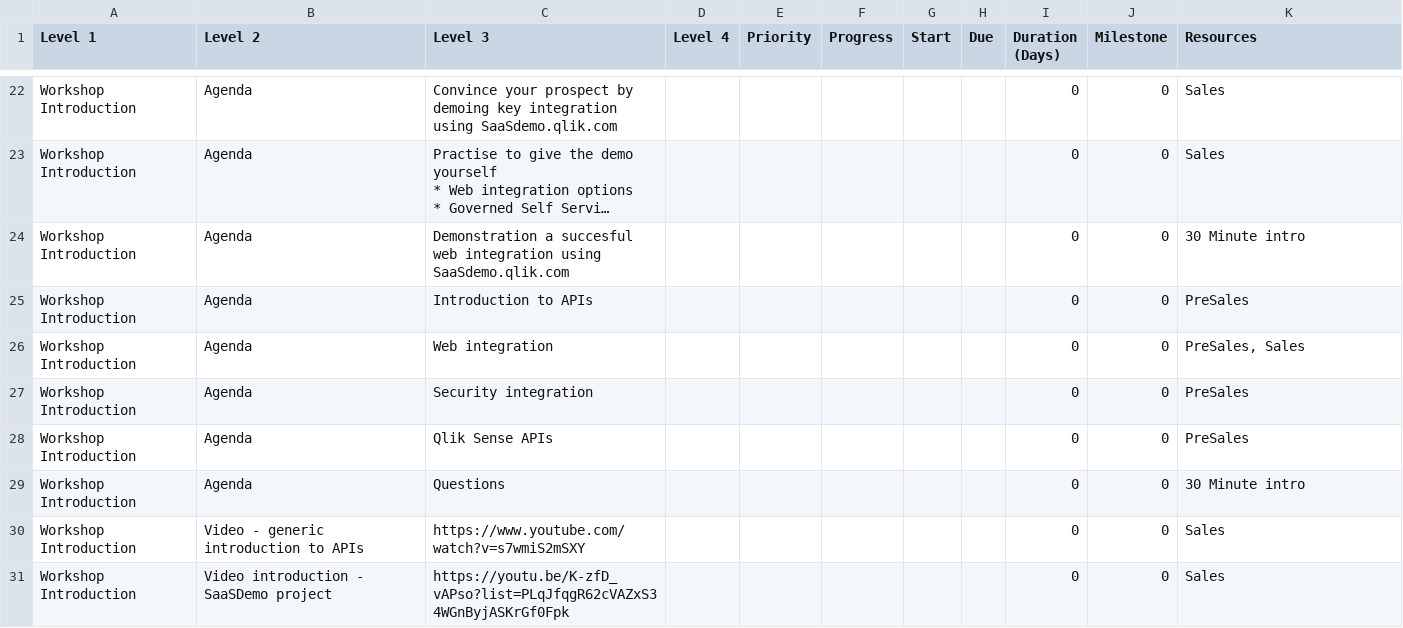
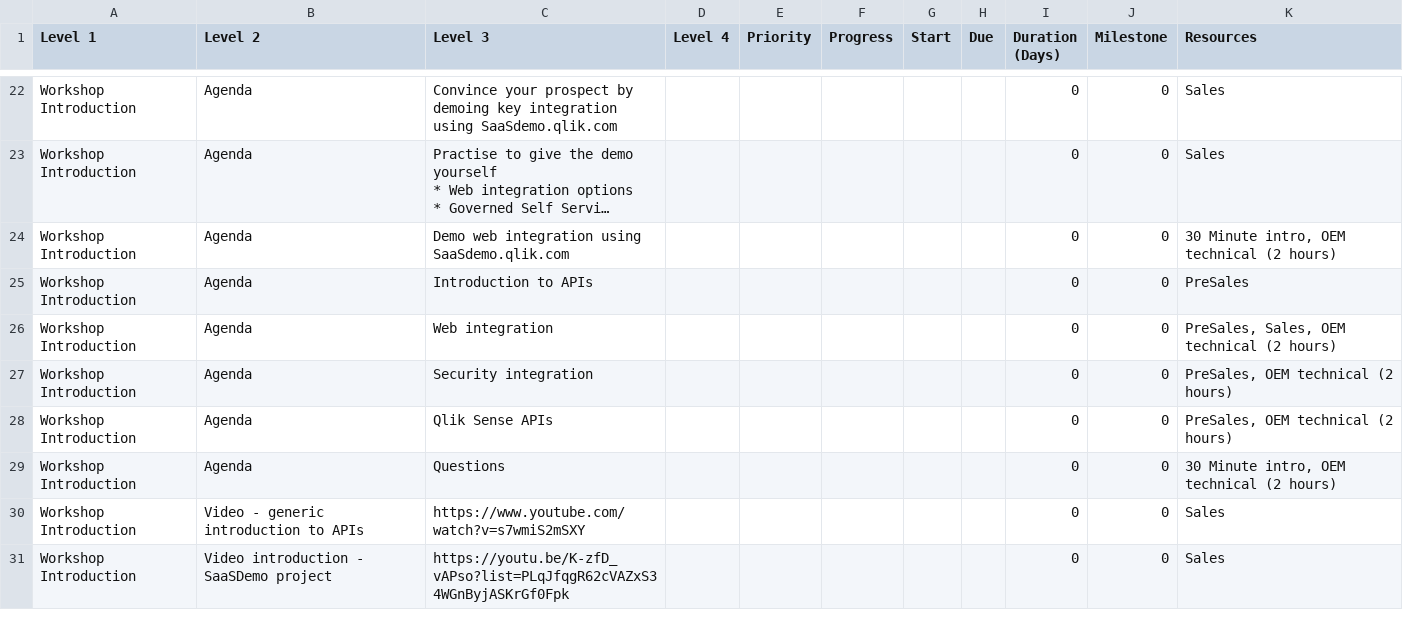
Before and after one commit to QHose/QRSMeteor, a CSV file: Sense Demo materials/SaaS presentation input.csv, drawn as a sheet; only a part is shown, gaps mark what is left out; long unchanged cells end in …; the diff covers the shown part only; the diff names each change by its address in the sheet, - before the commit and + after, or states it on an @@ line.

```diff
--- a/Sense Demo materials/SaaS presentation input.csv
+++ b/Sense Demo materials/SaaS presentation input.csv
-C24 (Level 3): Demonstration a succesful web integration…
+C24 (Level 3): Demo web integration…
-K24 (Resources): 30 Minute intro
+K24 (Resources): 30 Minute intro, OEM technical (2 hours)
-K26 (Resources): PreSales, Sales
+K26 (Resources): PreSales, Sales, OEM technical (2 hours)
-K27:K28 (Resources): PreSales
+K27:K28 (Resources): PreSales, OEM technical (2 hours)
-K29 (Resources): 30 Minute intro
+K29 (Resources): 30 Minute intro, OEM technical (2 hours)
```
Also changed, not shown: 36 edited cells elsewhere in this file, 8 other files.
